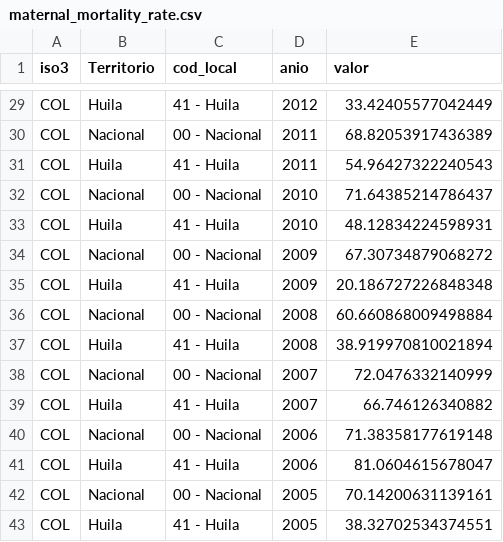
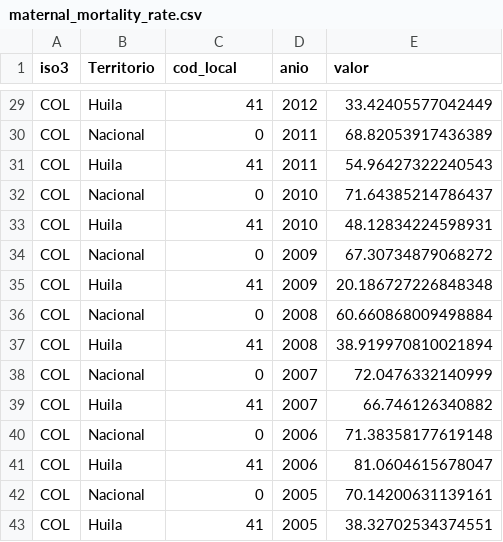
Before and after one commit to OPS-DSS/starter-local-nextjs, a CSV file: public/data/maternal_mortality_rate.csv, drawn as a sheet; only a part is shown, gaps mark what is left out; the diff covers the shown part only; the diff names each change by its address in the sheet, - before the commit and + after, or states it on an @@ line.

Commit message:
Sync from monorepo     Source commit: 6abdad174c12f22c405318bda10d2c3f5e613c3b     Source branch: main     Triggered by: dieg0     Package: @ops-dss/starter-local-nextjs

```diff
--- a/public/data/maternal_mortality_rate.csv
+++ b/public/data/maternal_mortality_rate.csv
-C29 (cod_local): 41 - Huila
+C29 (cod_local): 41
-C30 (cod_local): 00 - Nacional
+C30 (cod_local): 0
-C31 (cod_local): 41 - Huila
+C31 (cod_local): 41
-C32 (cod_local): 00 - Nacional
+C32 (cod_local): 0
-C33 (cod_local): 41 - Huila
+C33 (cod_local): 41
-C34 (cod_local): 00 - Nacional
+C34 (cod_local): 0
-C35 (cod_local): 41 - Huila
+C35 (cod_local): 41
-C36 (cod_local): 00 - Nacional
+C36 (cod_local): 0
-C37 (cod_local): 41 - Huila
+C37 (cod_local): 41
-C38 (cod_local): 00 - Nacional
+C38 (cod_local): 0
-C39 (cod_local): 41 - Huila
+C39 (cod_local): 41
-C40 (cod_local): 00 - Nacional
+C40 (cod_local): 0
-C41 (cod_local): 41 - Huila
+C41 (cod_local): 41
-C42 (cod_local): 00 - Nacional
+C42 (cod_local): 0
-C43 (cod_local): 41 - Huila
+C43 (cod_local): 41
```
Also changed, not shown: 27 edited cells elsewhere in this file, 5 other files.
